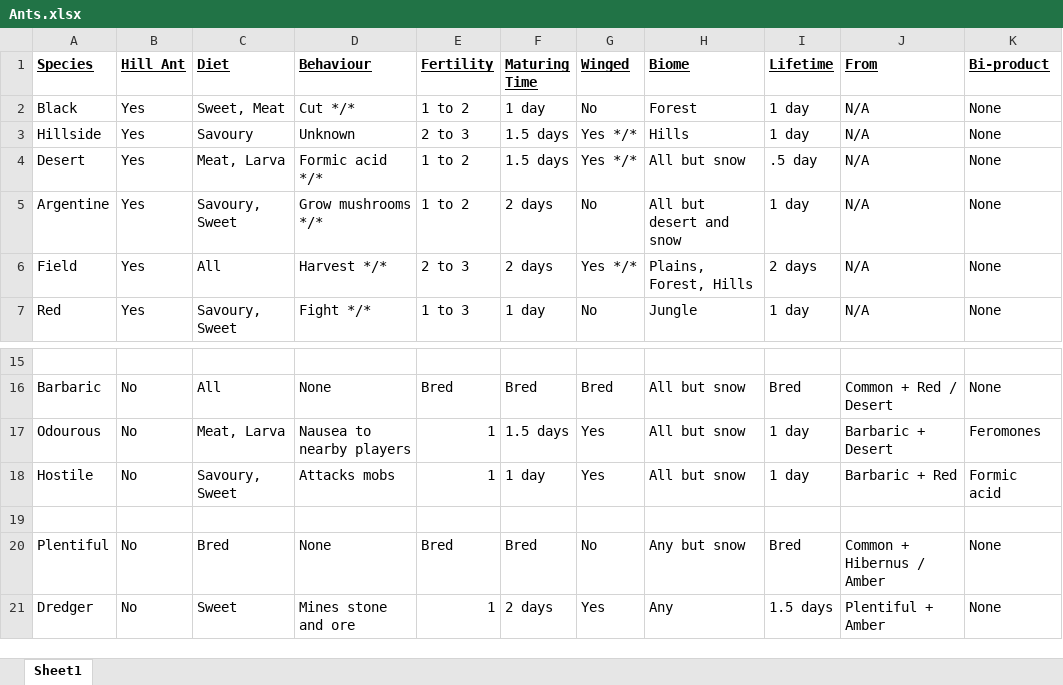
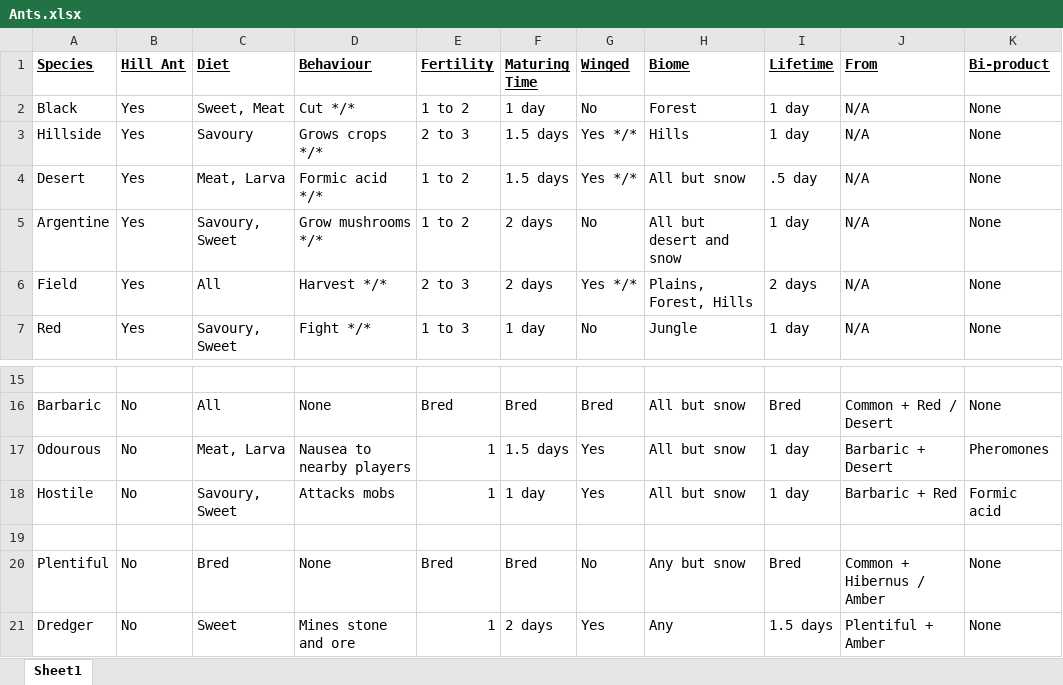
Before and after one commit to VivaDaylight3/geonomics, an Excel workbook: Ants.xlsx, sheet Sheet1, drawn as a sheet; only a part is shown, gaps mark what is left out; values as stored, in another font and other column widths than the file's, no borders; the diff names each change by its address in the sheet, - before the commit and + after, or states it on an @@ line.

```diff
--- a/Ants.xlsx (sheet Sheet1)
+++ b/Ants.xlsx (sheet Sheet1)
-D3 (Behaviour): Unknown
+D3 (Behaviour): Grows crops */*
-K17 (Bi-product): Feromones
+K17 (Bi-product): Pheromones
```
Also changed, not shown: 22 other files.
